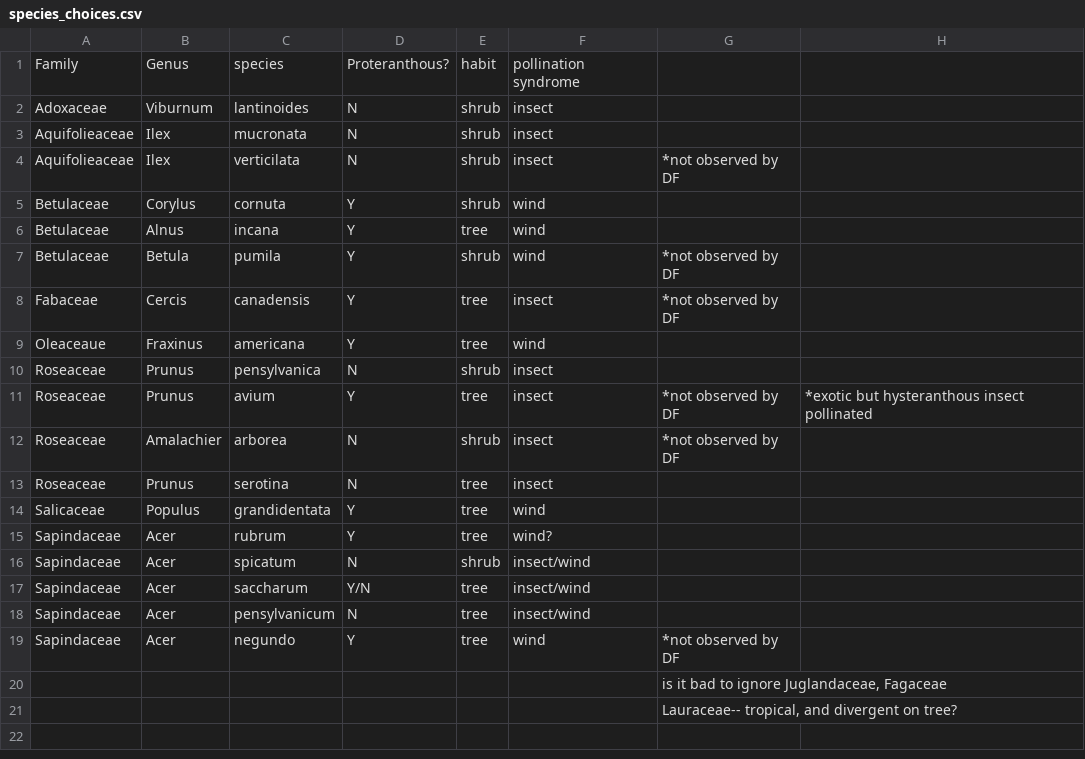
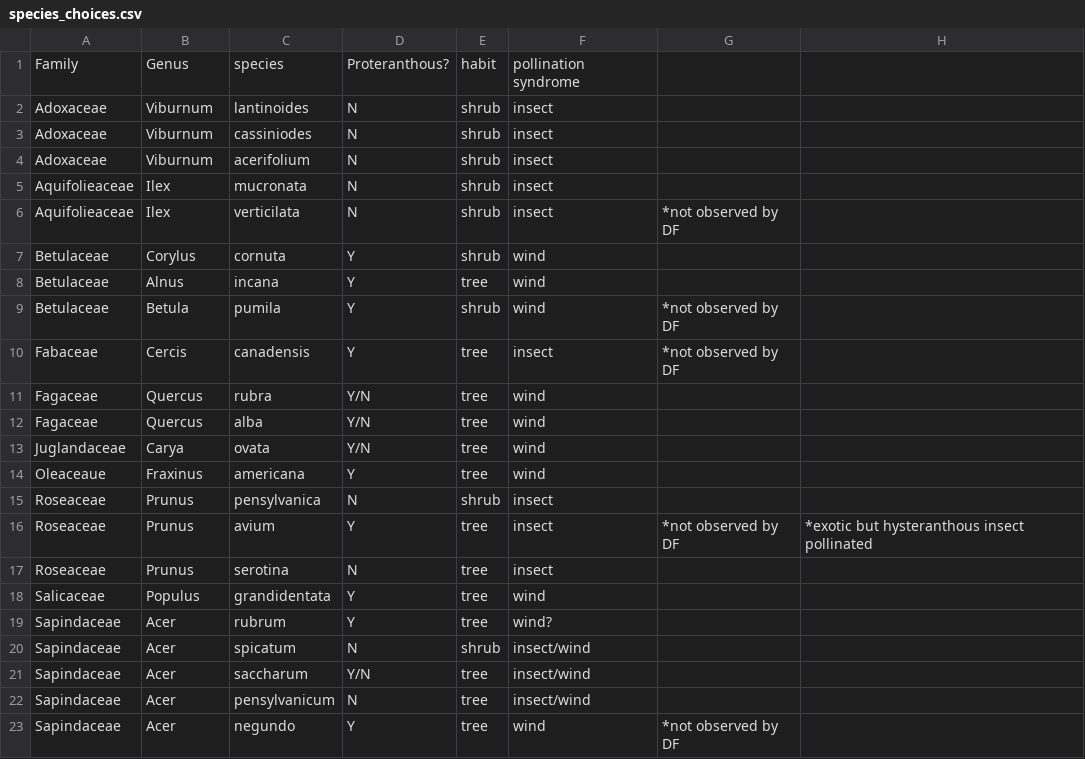
Before and after one commit to dbuona/proterant, a CSV file: species_choices.csv, drawn as a sheet; removed rows and columns are numbered as before the commit, all else as after; the diff names each change by its address in the sheet, - before the commit and + after, or states it on an @@ line.

Commit message:
updated list of observable species

```diff
--- a/species_choices.csv
+++ b/species_choices.csv
+row 3: Adoxaceae | Viburnum | cassiniodes | N | shrub | insect
+row 4: Adoxaceae | Viburnum | acerifolium | N | shrub | insect
+row 11: Fagaceae | Quercus | rubra | Y/N | tree | wind
+row 12: Fagaceae | Quercus | alba | Y/N | tree | wind
+row 13: Juglandaceae | Carya | ovata | Y/N | tree | wind
-row 12: Roseaceae | Amalachier | arborea | N | shrub | insect | *not observed by DF
-row 20:  |  |  |  |  |  | is it bad to ignore Juglandaceae, Fagaceae
-row 21:  |  |  |  |  |  | Lauraceae-- tropical, and divergent on tree?
```
